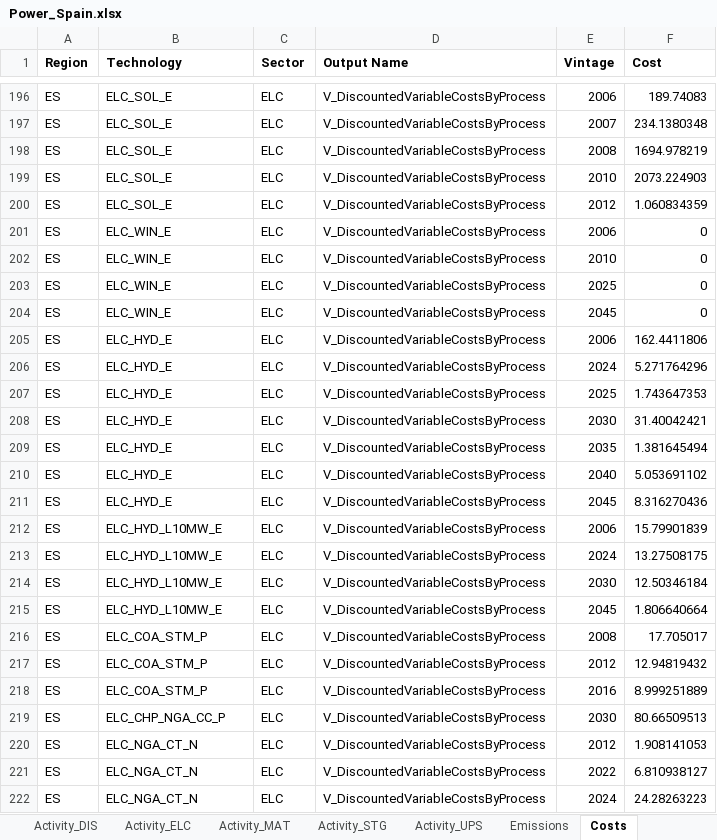
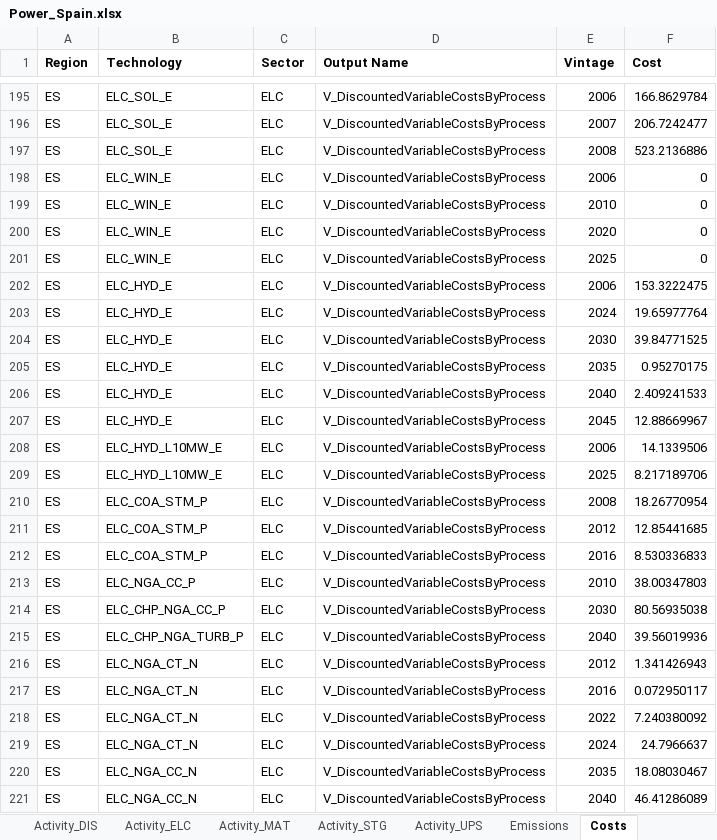
Before and after one commit to maffiuz/Models-and-scenarios, an Excel workbook: Power_Spain_Power_Spain/Power_Spain.xlsx, sheet Costs, drawn as a sheet; only a part is shown, gaps mark what is left out; values as stored, in another font and other column widths than the file's, no borders; removed rows and columns are numbered as before the commit, all else as after; the diff covers the shown part only; the diff names each change by its address in the sheet, - before the commit and + after, or states it on an @@ line.

```diff
--- a/Power_Spain_Power_Spain/Power_Spain.xlsx (sheet Costs)
+++ b/Power_Spain_Power_Spain/Power_Spain.xlsx (sheet Costs)
-F195 (Cost): 189.74083
+F195 (Cost): 166.8629784
-F196 (Cost): 234.1380348
+F196 (Cost): 206.7242477
-F197 (Cost): 1694.978219
+F197 (Cost): 523.2136886
-row 199: ES | ELC_SOL_E | ELC | V_DiscountedVariableCostsByProcess | 2010 | 2073.224903
-row 200: ES | ELC_SOL_E | ELC | V_DiscountedVariableCostsByProcess | 2012 | 1.060834359
+row 200: ES | ELC_WIN_E | ELC | V_DiscountedVariableCostsByProcess | 2020 | 0
-row 204: ES | ELC_WIN_E | ELC | V_DiscountedVariableCostsByProcess | 2045 | 0
-F202 (Cost): 162.4411806
+F202 (Cost): 153.3222475
-F203 (Cost): 5.271764296
+F203 (Cost): 19.65977764
-row 207: ES | ELC_HYD_E | ELC | V_DiscountedVariableCostsByProcess | 2025 | 1.743647353
-F204 (Cost): 31.40042421
+F204 (Cost): 39.84771525
-F205 (Cost): 1.381645494
+F205 (Cost): 0.95270175
-F206 (Cost): 5.053691102
+F206 (Cost): 2.409241533
-F207 (Cost): 8.316270436
+F207 (Cost): 12.88669967
-F208 (Cost): 15.79901839
+F208 (Cost): 14.1339506
-E209 (Vintage): 2024
+E209 (Vintage): 2025
-F209 (Cost): 13.27508175
+F209 (Cost): 8.217189706
-row 214: ES | ELC_HYD_L10MW_E | ELC | V_DiscountedVariableCostsByProcess | 2030 | 12.50346184
-row 215: ES | ELC_HYD_L10MW_E | ELC | V_DiscountedVariableCostsByProcess | 2045 | 1.806640664
-F210 (Cost): 17.705017
+F210 (Cost): 18.26770954
-F211 (Cost): 12.94819432
+F211 (Cost): 12.85441685
-F212 (Cost): 8.999251889
+F212 (Cost): 8.530336833
+row 213: ES | ELC_NGA_CC_P | ELC | V_DiscountedVariableCostsByProcess | 2010 | 38.00347803
-F214 (Cost): 80.66509513
+F214 (Cost): 80.56935038
+row 215: ES | ELC_CHP_NGA_TURB_P | ELC | V_DiscountedVariableCostsByProcess | 2040 | 39.56019936
-F216 (Cost): 1.908141053
+F216 (Cost): 1.341426943
+row 217: ES | ELC_NGA_CT_N | ELC | V_DiscountedVariableCostsByProcess | 2016 | 0.072950117
-F218 (Cost): 6.810938127
+F218 (Cost): 7.240380092
-F219 (Cost): 24.28263223
+F219 (Cost): 24.7966637
+row 220: ES | ELC_NGA_CC_N | ELC | V_DiscountedVariableCostsByProcess | 2035 | 18.08030467
+row 221: ES | ELC_NGA_CC_N | ELC | V_DiscountedVariableCostsByProcess | 2040 | 46.41286089
```
Also changed, not shown: 39 added rows, 28 removed rows and 174 edited cells elsewhere in this sheet, sheet Emissions, sheet Capacity_ELC, sheet Activity_ELC, sheet Capacity_MAT, sheet Capacity_UPS, sheet Activity_MAT, 7 more sheets, ELC_data_Spain.xlsx, Power_Spain_Power_Spain/Power_Spain_pyam.xlsx, 4 other files.
